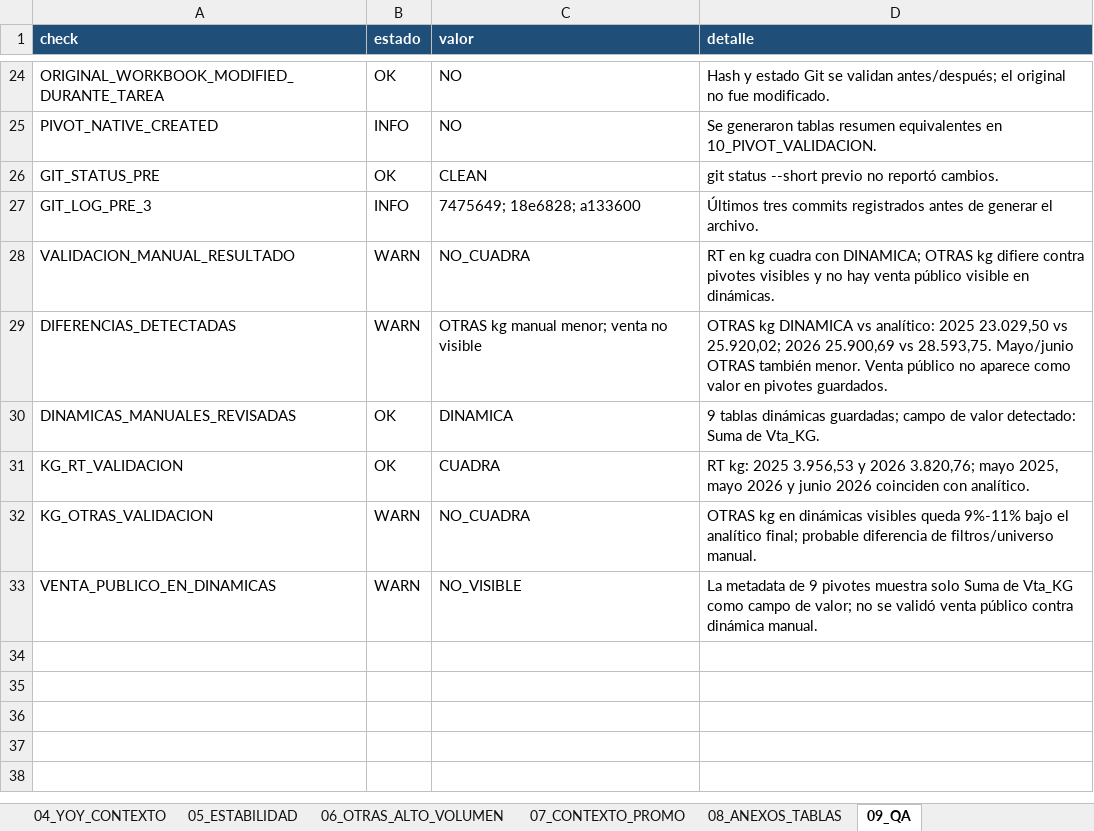
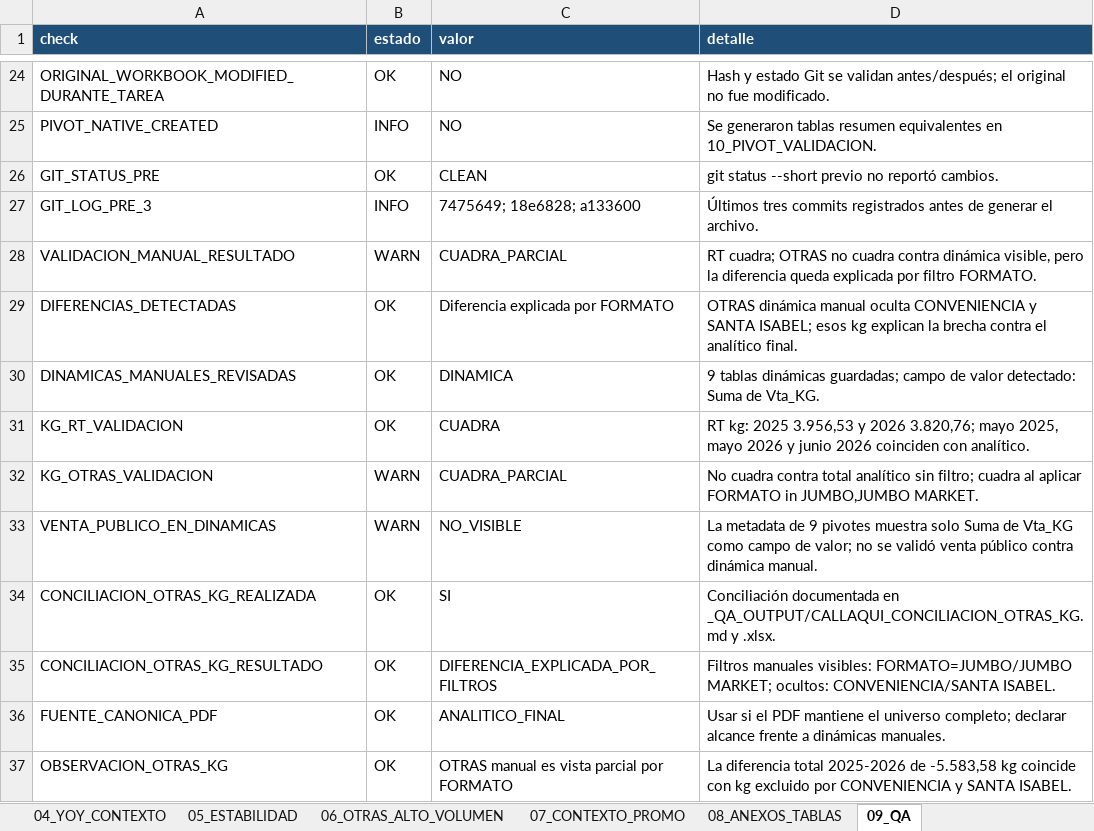
Before and after one commit to 381-bas/RT, an Excel workbook: projects/CALLAQUI_PLAN/_EXCEL_OUTPUT/CALLAQUI_INFORME_VALIDACION_GERENCIAL.xlsx, sheet 09_QA, drawn as a sheet; only a part is shown, gaps mark what is left out; values as stored, in another font and other column widths than the file's, no borders; table styles not drawn; the diff names each change by its address in the sheet, - before the commit and + after, or states it on an @@ line.

Commit message:
qa: reconcile CALLAQUI OTRAS kg against manual pivots

```diff
--- a/projects/CALLAQUI_PLAN/_EXCEL_OUTPUT/CALLAQUI_INFORME_VALIDACION_GERENCIAL.xlsx (sheet 09_QA)
+++ b/projects/CALLAQUI_PLAN/_EXCEL_OUTPUT/CALLAQUI_INFORME_VALIDACION_GERENCIAL.xlsx (sheet 09_QA)
-C28 (valor): NO_CUADRA
+C28 (valor): CUADRA_PARCIAL
-D28 (detalle): RT en kg cuadra con DINAMICA; OTRAS kg difiere contra pivotes visibles y no hay venta público visible en dinámicas.
+D28 (detalle): RT cuadra; OTRAS no cuadra contra dinámica visible, pero la diferencia queda explicada por filtro FORMATO.
-B29 (estado): WARN
+B29 (estado): OK
-C29 (valor): OTRAS kg manual menor; venta no visible
+C29 (valor): Diferencia explicada por FORMATO
-D29 (detalle): OTRAS kg DINAMICA vs analítico: 2025 23.029,50 vs 25.920,02; 2026 25.900,69 vs 28.593,75. Mayo/junio OTRAS también menor. Venta público no aparece como valor en pivotes guardados.
+D29 (detalle): OTRAS dinámica manual oculta CONVENIENCIA y SANTA ISABEL; esos kg explican la brecha contra el analítico final.
-C32 (valor): NO_CUADRA
+C32 (valor): CUADRA_PARCIAL
-D32 (detalle): OTRAS kg en dinámicas visibles queda 9%-11% bajo el analítico final; probable diferencia de filtros/universo manual.
+D32 (detalle): No cuadra contra total analítico sin filtro; cuadra al aplicar FORMATO in JUMBO,JUMBO MARKET.
+row 34: CONCILIACION_OTRAS_KG_REALIZADA | OK | SI | Conciliación documentada en _QA_OUTPUT/CALLAQUI_CONCILIACION_OTRAS_KG.md y .xlsx.
+row 35: CONCILIACION_OTRAS_KG_RESULTADO | OK | DIFERENCIA_EXPLICADA_POR_FILTROS | Filtros manuales visibles: FORMATO=JUMBO/JUMBO MARKET; ocultos: CONVENIENCIA/SANTA ISABEL.
+row 36: FUENTE_CANONICA_PDF | OK | ANALITICO_FINAL | Usar si el PDF mantiene el universo completo; declarar alcance frente a dinámicas manuales.
+row 37: OBSERVACION_OTRAS_KG | OK | OTRAS manual es vista parcial por FORMATO | La diferencia total 2025-2026 de -5.583,58 kg coincide con kg excluido por CONVENIENCIA y SANTA ISABEL.
```
Also changed, not shown: 2 other files.
